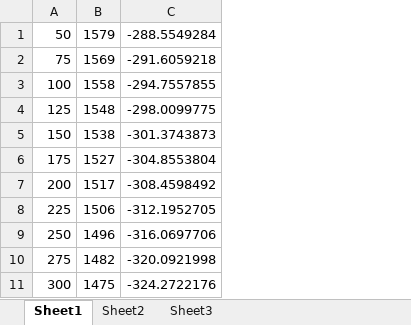
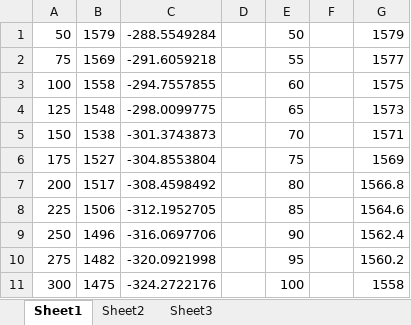
Before and after one commit to CppToGo/MapMeasuringTool, an Excel workbook: miwei.xlsx, sheet Sheet1, drawn as a sheet; only a part is shown; values as stored, in another font and other column widths than the file's, no borders; charts and pictures not drawn; the diff covers the shown part only; the diff names each change by its address in the sheet, - before the commit and + after, or states it on an @@ line.

```diff
--- a/miwei.xlsx (sheet Sheet1)
+++ b/miwei.xlsx (sheet Sheet1)
+column D, empty
+column E, rows 1-11: 50 | 55 | 60 | 65 | 70 | 75 | 80 | 85 | 90 | 95 | 100
+column F, empty
+column G, rows 1-11: 1579 | 1577 | 1575 | 1573 | 1571 | 1569 | 1566.8 | 1564.6 | 1562.4 | 1560.2 | 1558
```
Also changed, not shown: 192 added rows elsewhere in this sheet, charts or pictures, 7 other files.
